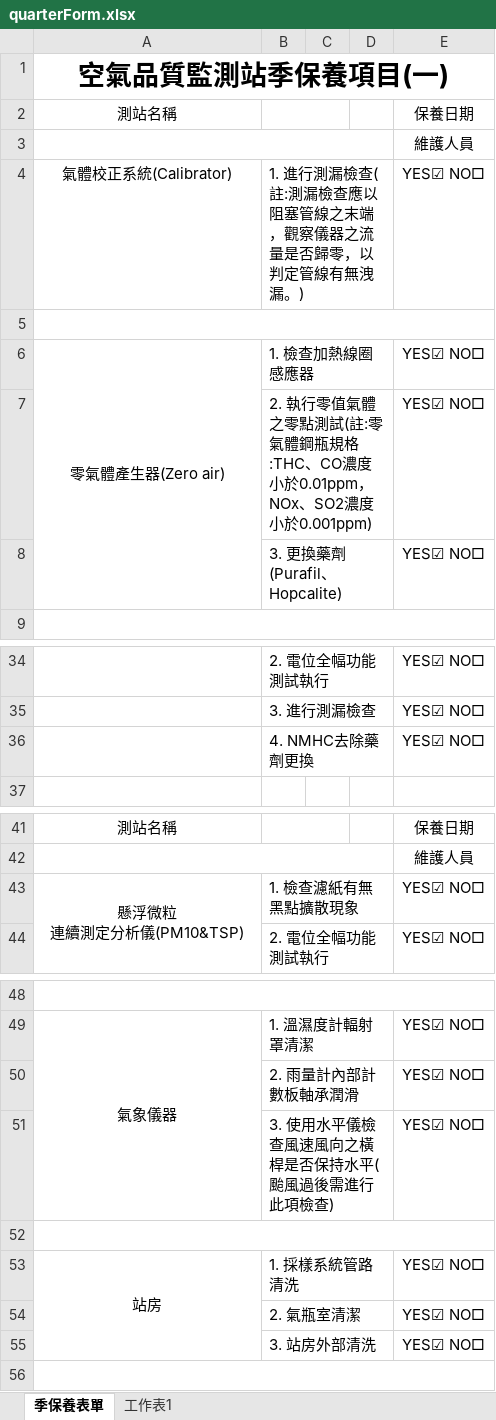
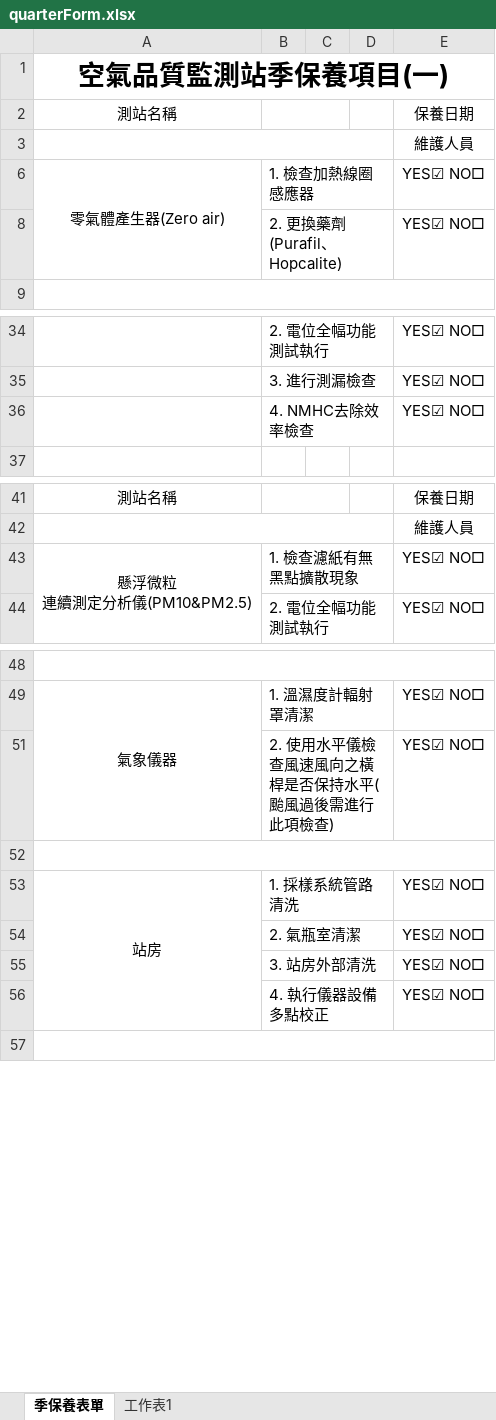
Before and after one commit to karateboy/TSMC_AQMS, an Excel workbook: report_template/quarterForm.xlsx, sheet 季保養表單, drawn as a sheet; only a part is shown, gaps mark what is left out; values as stored, in another font and other column widths than the file's, no borders; removed rows and columns are numbered as before the commit, all else as after; ↵ is a line break in a cell; the diff names each change by its address in the sheet, - before the commit and + after, or states it on an @@ line.

```diff
--- a/report_template/quarterForm.xlsx (sheet 季保養表單)
+++ b/report_template/quarterForm.xlsx (sheet 季保養表單)
-row 4: 氣體校正系統(Calibrator) | 1. 進行測漏檢查(註:測漏檢查應以阻塞管線之末端，觀察儀器之流量是否歸零，以判定管線有無洩漏。) |  |  | YES☑ NO□
-row 5: (empty)
-row 7:  | 2. 執行零值氣體之零點測試(註:零氣體鋼瓶規格:THC、CO濃度小於0.01ppm，NOx、SO2濃度小於0.001ppm) |  |  | YES☑ NO□
-B8: 3. 更換藥劑 (Purafil、Hopcalite)
+B8: 2. 更換藥劑 (Purafil、Hopcalite)
-B36: 4. NMHC去除藥劑更換
+B36: 4. NMHC去除效率檢查
-A43: 懸浮微粒 ↵ 連續測定分析儀(PM10&TSP)
+A43: 懸浮微粒 ↵ 連續測定分析儀(PM10&PM2.5)
-row 50:  | 2. 雨量計內部計數板軸承潤滑 |  |  | YES☑ NO□
-B51: 3. 使用水平儀檢查風速風向之橫桿是否保持水平(颱風過後需進行此項檢查)
+B51: 2. 使用水平儀檢查風速風向之橫桿是否保持水平(颱風過後需進行此項檢查)
+row 56:  | 4. 執行儀器設備多點校正 |  |  | YES☑ NO□
```
Also changed, not shown: report_template/biweekForm.xlsx, report_template/halfYearForm.xlsx, 10 other files.
